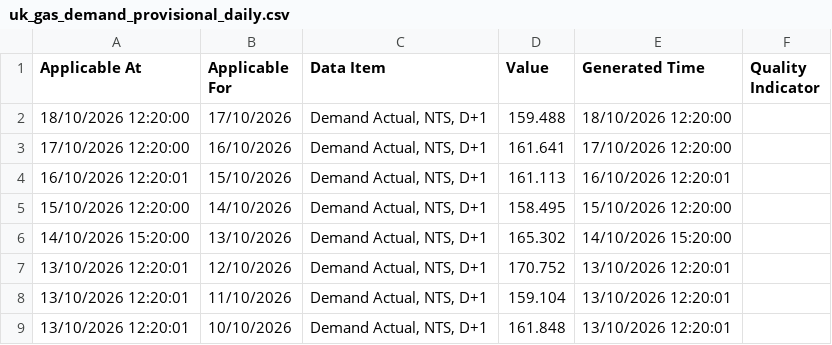
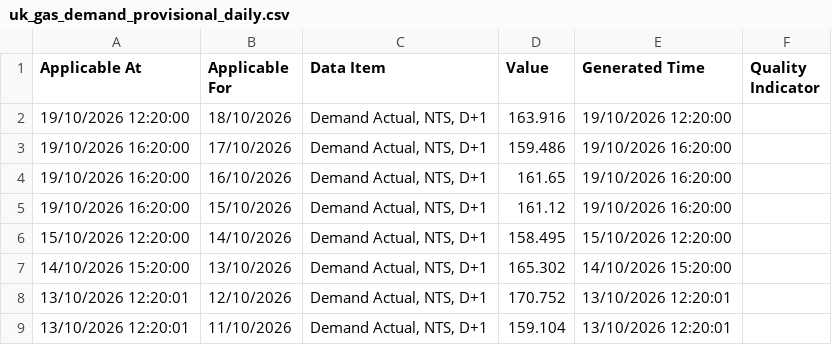
Before and after one commit to xdityx/xoserve-uk-gas-demand-forecasting, a CSV file: data/raw/uk_gas_demand_provisional_daily.csv, drawn as a sheet; only a part is shown; the shorter side is filled out with more unchanged rows.

```diff
--- a/data/raw/uk_gas_demand_provisional_daily.csv
+++ b/data/raw/uk_gas_demand_provisional_daily.csv
@@ -1,5 +1,6 @@
 Applicable At,Applicable For,Data Item,Value,Generated Time,Quality Indicator
-18/10/2026 12:20:00,17/10/2026,"Demand Actual, NTS, D+1",159.488,18/10/2026 12:20:00,
-17/10/2026 12:20:00,16/10/2026,"Demand Actual, NTS, D+1",161.641,17/10/2026 12:20:00,
-16/10/2026 12:20:01,15/10/2026,"Demand Actual, NTS, D+1",161.113,16/10/2026 12:20:01,
+19/10/2026 12:20:00,18/10/2026,"Demand Actual, NTS, D+1",163.916,19/10/2026 12:20:00,
+19/10/2026 16:20:00,17/10/2026,"Demand Actual, NTS, D+1",159.486,19/10/2026 16:20:00,
+19/10/2026 16:20:00,16/10/2026,"Demand Actual, NTS, D+1",161.65,19/10/2026 16:20:00,
+19/10/2026 16:20:00,15/10/2026,"Demand Actual, NTS, D+1",161.12,19/10/2026 16:20:00,
 15/10/2026 12:20:00,14/10/2026,"Demand Actual, NTS, D+1",158.495,15/10/2026 12:20:00,
```
Also changed, not shown: data/raw/uk_gas_demand_daily.csv, 4 other files.
